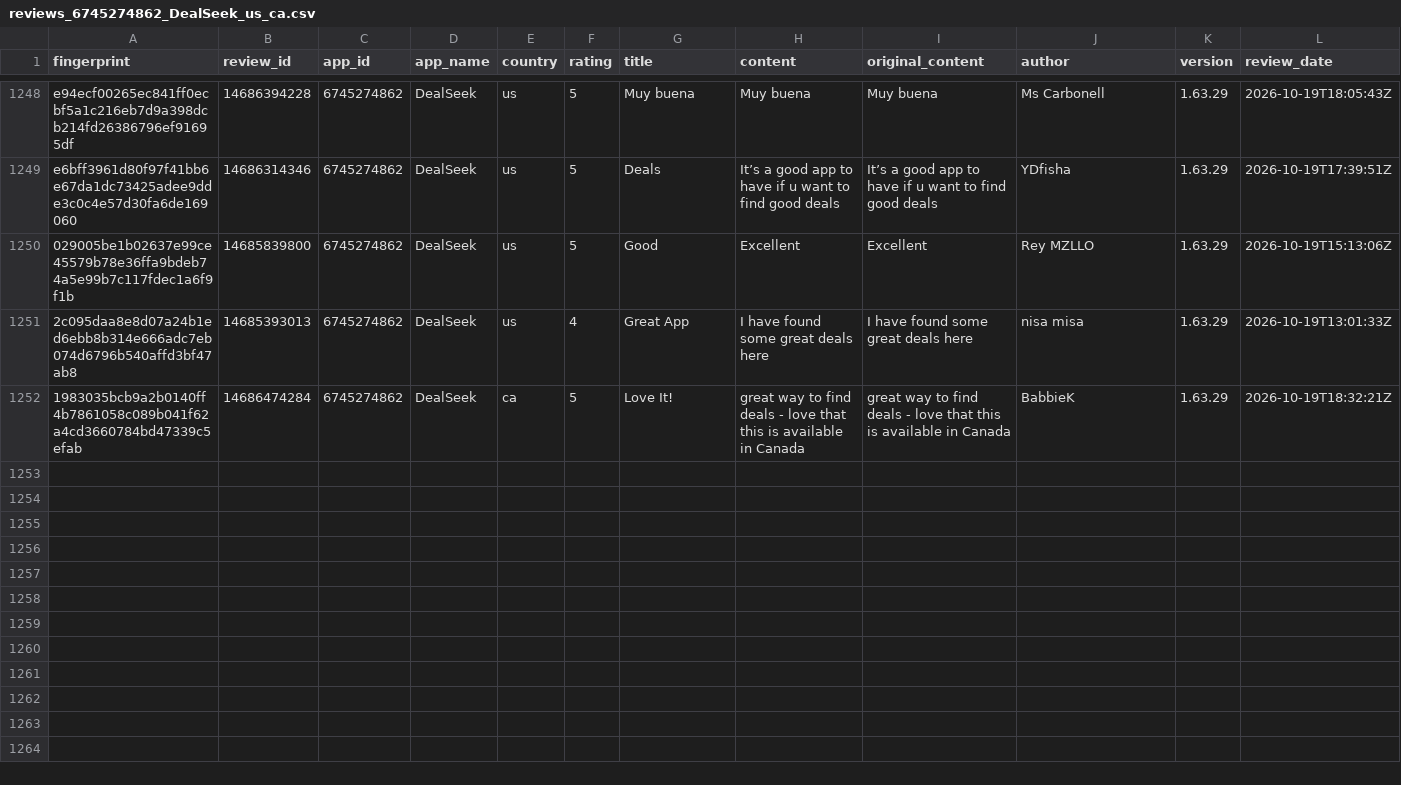
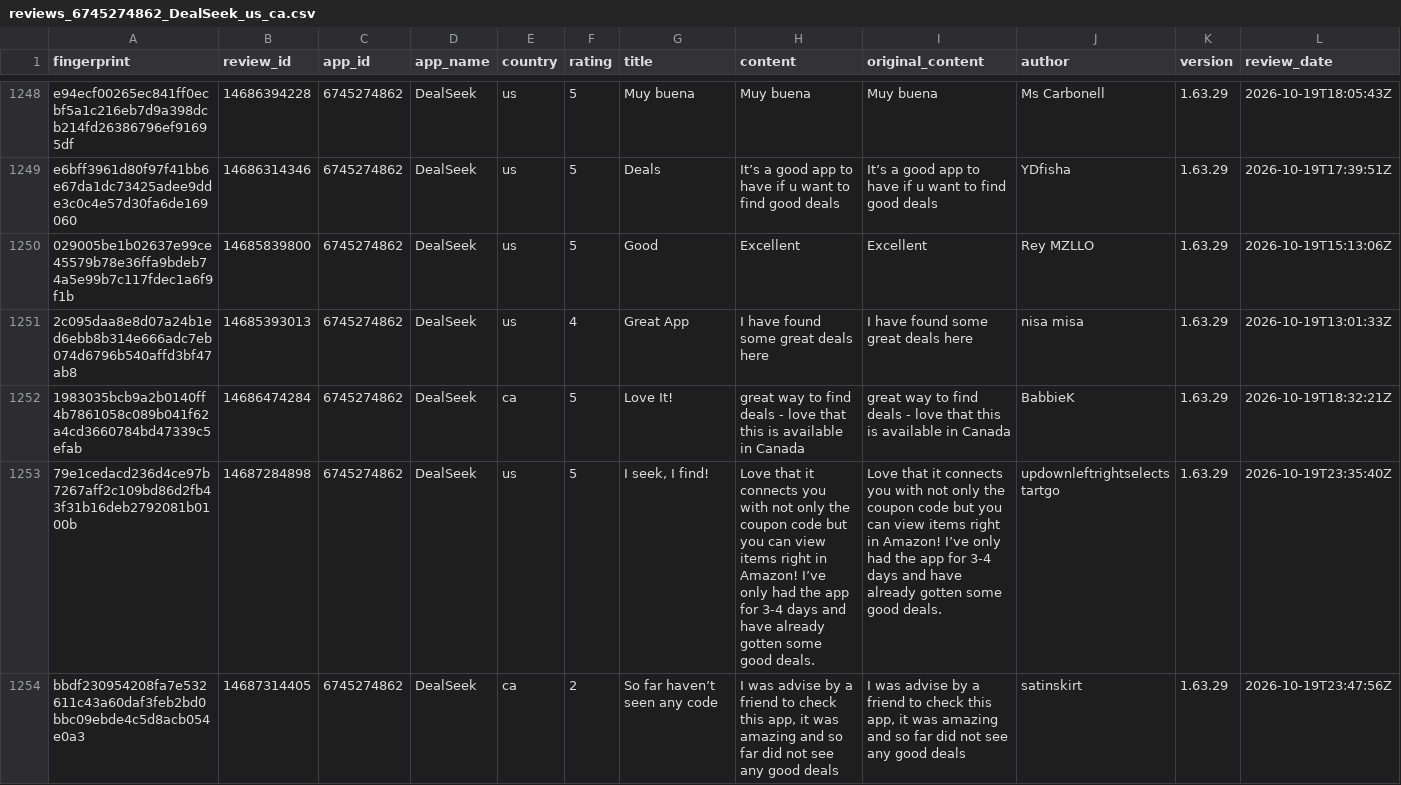
Before and after one commit to pickmiu/appstore-public-data, a CSV file: data/reviews_6745274862_DealSeek_us_ca.csv, drawn as a sheet; only a part is shown, gaps mark what is left out; rows hold the shown columns only; the diff names each change by its address in the sheet, - before the commit and + after, or states it on an @@ line.

```diff
--- a/data/reviews_6745274862_DealSeek_us_ca.csv
+++ b/data/reviews_6745274862_DealSeek_us_ca.csv
+row 1253: 79e1cedacd236d4ce97b7267aff2c109bd86d2fb43f31b16deb2792081b0100b | 14687284898 | 6745274862 | DealSeek | us | 5 | I seek, I find! | Love that it connects you with not only the coupon code but you can view items right in Amazon! I’ve only had the app for 3-4 days and have already gotten some good deals. | Love that it connects you with not only the coupon code but you can view items right in Amazon! I’ve only had the app for 3-4 days and have already gotten some good deals. | updownleftrightselectstartgo | 1.63.29 | 2026-10-19T23:35:40Z
+row 1254: bbdf230954208fa7e532611c43a60daf3feb2bd0bbc09ebde4c5d8acb054e0a3 | 14687314405 | 6745274862 | DealSeek | ca | 2 | So far haven’t seen any code | I was advise by a friend to check this app, it was amazing and so far did not see any good deals | I was advise by a friend to check this app, it was amazing and so far did not see any good deals | satinskirt | 1.63.29 | 2026-10-19T23:47:56Z
```
Also changed, not shown: data/reviews_1012871328_得物_cn.csv, 4 other files.
